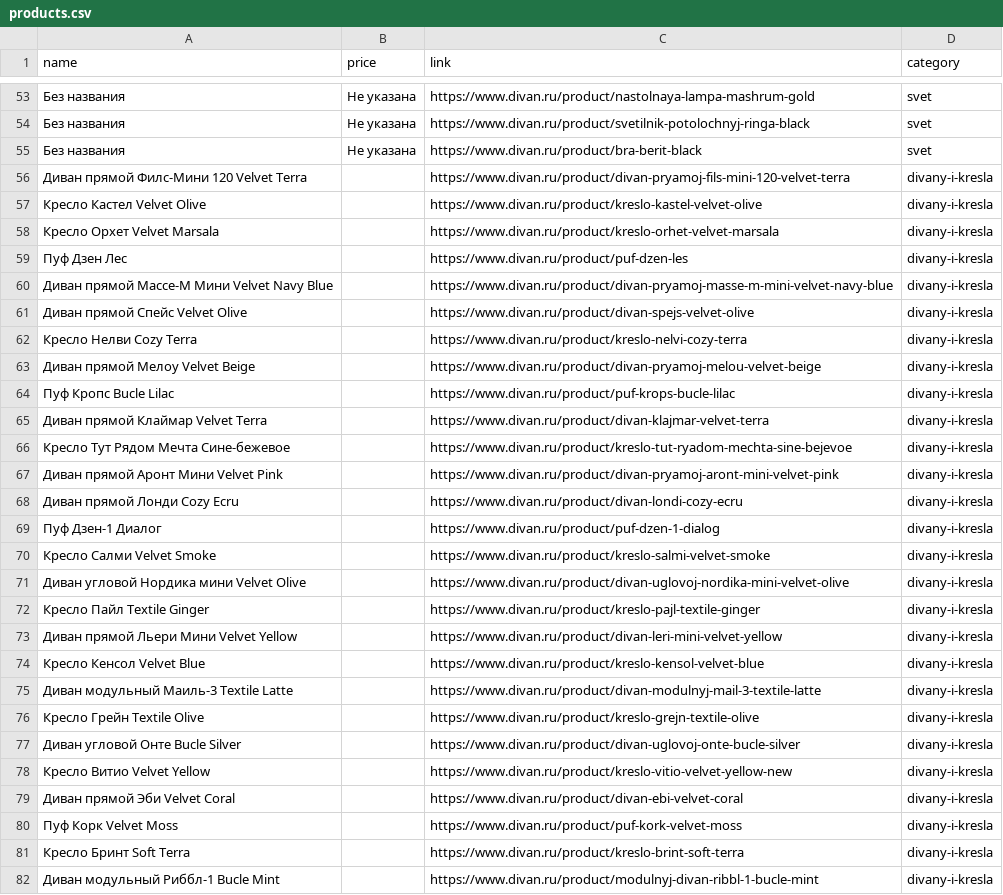
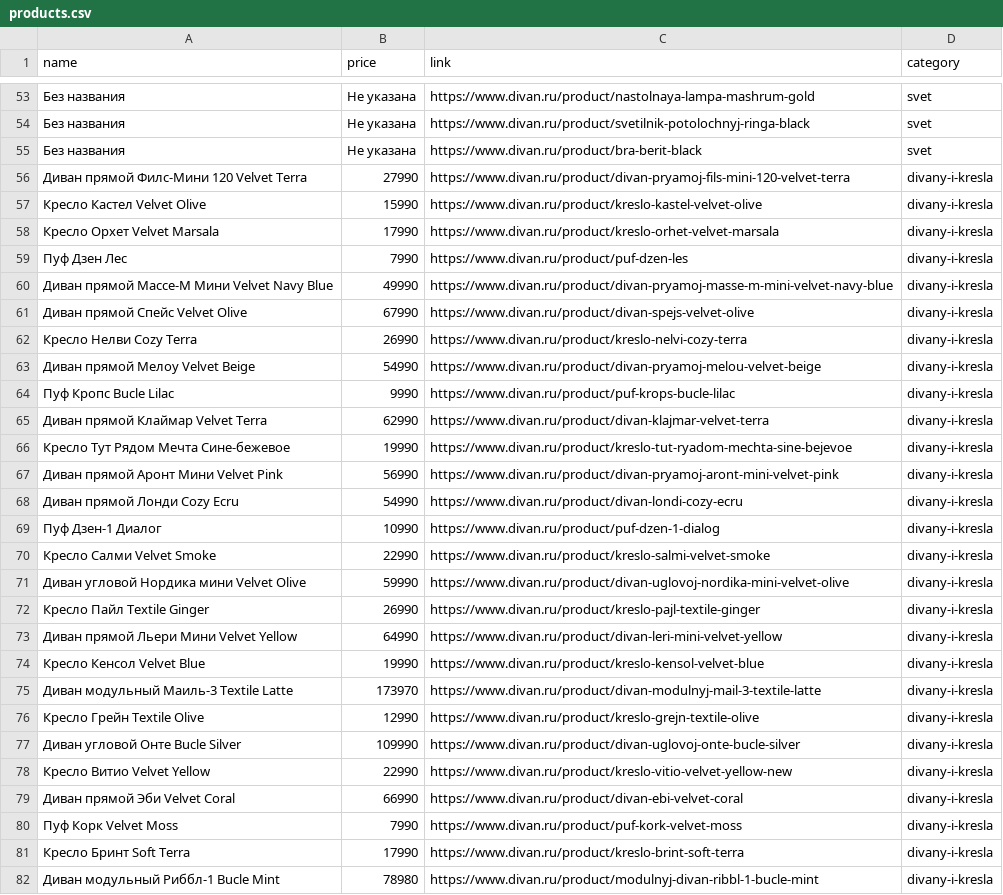
Before and after one commit to YuriyNik156/divan_parser, a CSV file: examples/products.csv, drawn as a sheet; only a part is shown, gaps mark what is left out; the diff covers the shown part only.

```diff
--- a/examples/products.csv
+++ b/examples/products.csv
@@ -55,28 +55,28 @@
 Без названия;Не указана;https://www.divan.ru/product/bra-berit-black;svet
-Диван прямой Филс-Мини 120 Velvet Terra;;https://www.divan.ru/product/divan-pryamoj-fils-mini-120-velvet-terra;divany-i-kresla
-Кресло Кастел Velvet Olive;;https://www.divan.ru/product/kreslo-kastel-velvet-olive;divany-i-kresla
-Кресло Орхет Velvet Marsala;;https://www.divan.ru/product/kreslo-orhet-velvet-marsala;divany-i-kresla
-Пуф Дзен Лес;;https://www.divan.ru/product/puf-dzen-les;divany-i-kresla
-Диван прямой Массе-М Мини Velvet Navy Blue;;https://www.divan.ru/product/divan-pryamoj-masse-m-mini-velvet-navy-blue;divany-i-kresla
-Диван прямой Спейс Velvet Olive;;https://www.divan.ru/product/divan-spejs-velvet-olive;divany-i-kresla
-Кресло Нелви Cozy Terra;;https://www.divan.ru/product/kreslo-nelvi-cozy-terra;divany-i-kresla
-Диван прямой Мелоу Velvet Beige;;https://www.divan.ru/product/divan-pryamoj-melou-velvet-beige;divany-i-kresla
-Пуф Кропс Bucle Lilac;;https://www.divan.ru/product/puf-krops-bucle-lilac;divany-i-kresla
-Диван прямой Клаймар Velvet Terra;;https://www.divan.ru/product/divan-klajmar-velvet-terra;divany-i-kresla
-Кресло Тут Рядом Мечта Сине-бежевое;;https://www.divan.ru/product/kreslo-tut-ryadom-mechta-sine-bejevoe;divany-i-kresla
-Диван прямой Аронт Мини Velvet Pink;;https://www.divan.ru/product/divan-pryamoj-aront-mini-velvet-pink;divany-i-kresla
-Диван прямой Лонди Cozy Ecru;;https://www.divan.ru/product/divan-londi-cozy-ecru;divany-i-kresla
-Пуф Дзен-1 Диалог;;https://www.divan.ru/product/puf-dzen-1-dialog;divany-i-kresla
-Кресло Салми Velvet Smoke;;https://www.divan.ru/product/kreslo-salmi-velvet-smoke;divany-i-kresla
-Диван угловой Нордика мини Velvet Olive;;https://www.divan.ru/product/divan-uglovoj-nordika-mini-velvet-olive;divany-i-kresla
-Кресло Пайл Textile Ginger;;https://www.divan.ru/product/kreslo-pajl-textile-ginger;divany-i-kresla
-Диван прямой Льери Мини Velvet Yellow;;https://www.divan.ru/product/divan-leri-mini-velvet-yellow;divany-i-kresla
-Кресло Кенсол Velvet Blue;;https://www.divan.ru/product/kreslo-kensol-velvet-blue;divany-i-kresla
-Диван модульный Маиль-3 Textile Latte;;https://www.divan.ru/product/divan-modulnyj-mail-3-textile-latte;divany-i-kresla
-Кресло Грейн Textile Olive;;https://www.divan.ru/product/kreslo-grejn-textile-olive;divany-i-kresla
-Диван угловой Онте Bucle Silver;;https://www.divan.ru/product/divan-uglovoj-onte-bucle-silver;divany-i-kresla
-Кресло Витио Velvet Yellow;;https://www.divan.ru/product/kreslo-vitio-velvet-yellow-new;divany-i-kresla
-Диван прямой Эби Velvet Coral;;https://www.divan.ru/product/divan-ebi-velvet-coral;divany-i-kresla
-Пуф Корк Velvet Moss;;https://www.divan.ru/product/puf-kork-velvet-moss;divany-i-kresla
-Кресло Бринт Soft Terra;;https://www.divan.ru/product/kreslo-brint-soft-terra;divany-i-kresla
-Диван модульный Риббл-1 Bucle Mint;;https://www.divan.ru/product/modulnyj-divan-ribbl-1-bucle-mint;divany-i-kresla
+Диван прямой Филс-Мини 120 Velvet Terra;27990;https://www.divan.ru/product/divan-pryamoj-fils-mini-120-velvet-terra;divany-i-kresla
+Кресло Кастел Velvet Olive;15990;https://www.divan.ru/product/kreslo-kastel-velvet-olive;divany-i-kresla
+Кресло Орхет Velvet Marsala;17990;https://www.divan.ru/product/kreslo-orhet-velvet-marsala;divany-i-kresla
+Пуф Дзен Лес;7990;https://www.divan.ru/product/puf-dzen-les;divany-i-kresla
+Диван прямой Массе-М Мини Velvet Navy Blue;49990;https://www.divan.ru/product/divan-pryamoj-masse-m-mini-velvet-navy-blue;divany-i-kresla
+Диван прямой Спейс Velvet Olive;67990;https://www.divan.ru/product/divan-spejs-velvet-olive;divany-i-kresla
+Кресло Нелви Cozy Terra;26990;https://www.divan.ru/product/kreslo-nelvi-cozy-terra;divany-i-kresla
+Диван прямой Мелоу Velvet Beige;54990;https://www.divan.ru/product/divan-pryamoj-melou-velvet-beige;divany-i-kresla
+Пуф Кропс Bucle Lilac;9990;https://www.divan.ru/product/puf-krops-bucle-lilac;divany-i-kresla
+Диван прямой Клаймар Velvet Terra;62990;https://www.divan.ru/product/divan-klajmar-velvet-terra;divany-i-kresla
+Кресло Тут Рядом Мечта Сине-бежевое;19990;https://www.divan.ru/product/kreslo-tut-ryadom-mechta-sine-bejevoe;divany-i-kresla
+Диван прямой Аронт Мини Velvet Pink;56990;https://www.divan.ru/product/divan-pryamoj-aront-mini-velvet-pink;divany-i-kresla
+Диван прямой Лонди Cozy Ecru;54990;https://www.divan.ru/product/divan-londi-cozy-ecru;divany-i-kresla
+Пуф Дзен-1 Диалог;10990;https://www.divan.ru/product/puf-dzen-1-dialog;divany-i-kresla
+Кресло Салми Velvet Smoke;22990;https://www.divan.ru/product/kreslo-salmi-velvet-smoke;divany-i-kresla
+Диван угловой Нордика мини Velvet Olive;59990;https://www.divan.ru/product/divan-uglovoj-nordika-mini-velvet-olive;divany-i-kresla
+Кресло Пайл Textile Ginger;26990;https://www.divan.ru/product/kreslo-pajl-textile-ginger;divany-i-kresla
+Диван прямой Льери Мини Velvet Yellow;64990;https://www.divan.ru/product/divan-leri-mini-velvet-yellow;divany-i-kresla
+Кресло Кенсол Velvet Blue;19990;https://www.divan.ru/product/kreslo-kensol-velvet-blue;divany-i-kresla
+Диван модульный Маиль-3 Textile Latte;173970;https://www.divan.ru/product/divan-modulnyj-mail-3-textile-latte;divany-i-kresla
+Кресло Грейн Textile Olive;12990;https://www.divan.ru/product/kreslo-grejn-textile-olive;divany-i-kresla
+Диван угловой Онте Bucle Silver;109990;https://www.divan.ru/product/divan-uglovoj-onte-bucle-silver;divany-i-kresla
+Кресло Витио Velvet Yellow;22990;https://www.divan.ru/product/kreslo-vitio-velvet-yellow-new;divany-i-kresla
+Диван прямой Эби Velvet Coral;66990;https://www.divan.ru/product/divan-ebi-velvet-coral;divany-i-kresla
+Пуф Корк Velvet Moss;7990;https://www.divan.ru/product/puf-kork-velvet-moss;divany-i-kresla
+Кресло Бринт Soft Terra;17990;https://www.divan.ru/product/kreslo-brint-soft-terra;divany-i-kresla
+Диван модульный Риббл-1 Bucle Mint;78980;https://www.divan.ru/product/modulnyj-divan-ribbl-1-bucle-mint;divany-i-kresla
```
Also changed, not shown: 117 edited cells elsewhere in this file, 1 other file.
